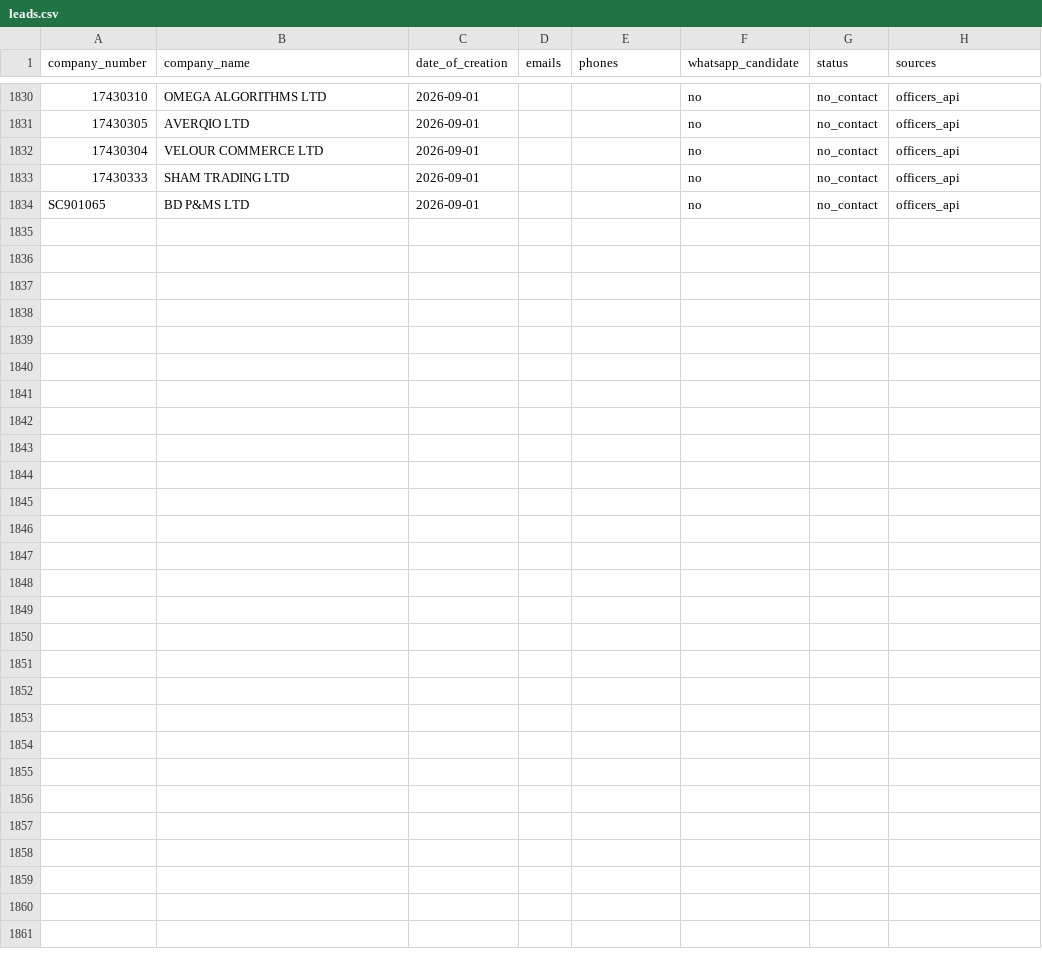
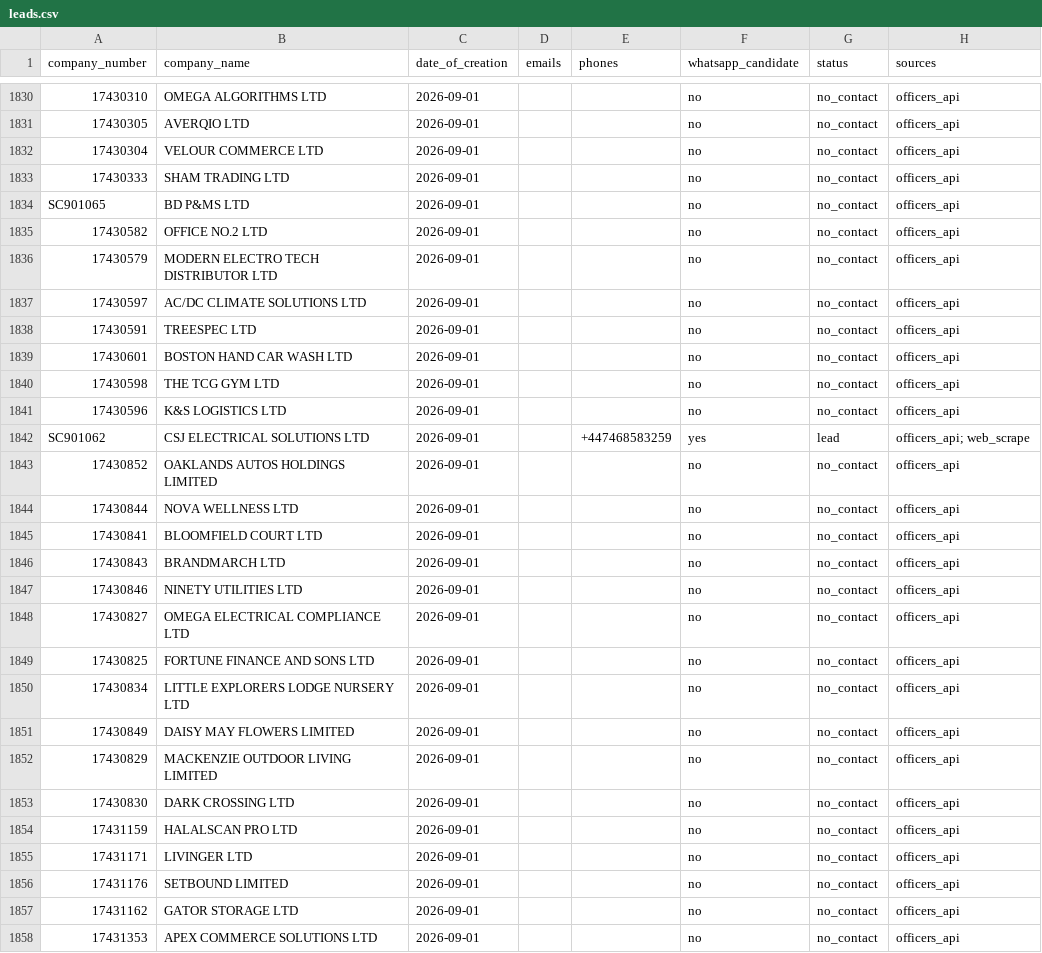
Before and after one commit to ops551/data-pipeline-test, a CSV file: leads.csv, drawn as a sheet; only a part is shown, gaps mark what is left out; the diff names each change by its address in the sheet, - before the commit and + after, or states it on an @@ line.

Commit message:
chore(outreach): auto-replenish and update sent leads [run 36673313597]

```diff
--- a/leads.csv
+++ b/leads.csv
+row 1835: 17430582 | OFFICE NO.2 LTD | 2026-09-01 |  |  | no | no_contact | officers_api
+row 1836: 17430579 | MODERN ELECTRO TECH DISTRIBUTOR LTD | 2026-09-01 |  |  | no | no_contact | officers_api
+row 1837: 17430597 | AC/DC CLIMATE SOLUTIONS LTD | 2026-09-01 |  |  | no | no_contact | officers_api
+row 1838: 17430591 | TREESPEC LTD | 2026-09-01 |  |  | no | no_contact | officers_api
+row 1839: 17430601 | BOSTON HAND CAR WASH LTD | 2026-09-01 |  |  | no | no_contact | officers_api
+row 1840: 17430598 | THE TCG GYM LTD | 2026-09-01 |  |  | no | no_contact | officers_api
+row 1841: 17430596 | K&S LOGISTICS LTD | 2026-09-01 |  |  | no | no_contact | officers_api
+row 1842: SC901062 | CSJ ELECTRICAL SOLUTIONS LTD | 2026-09-01 |  | +447468583259 | yes | lead | officers_api; web_scrape
+row 1843: 17430852 | OAKLANDS AUTOS HOLDINGS LIMITED | 2026-09-01 |  |  | no | no_contact | officers_api
+row 1844: 17430844 | NOVA WELLNESS LTD | 2026-09-01 |  |  | no | no_contact | officers_api
+row 1845: 17430841 | BLOOMFIELD COURT LTD | 2026-09-01 |  |  | no | no_contact | officers_api
+row 1846: 17430843 | BRANDMARCH LTD | 2026-09-01 |  |  | no | no_contact | officers_api
+row 1847: 17430846 | NINETY UTILITIES LTD | 2026-09-01 |  |  | no | no_contact | officers_api
+row 1848: 17430827 | OMEGA ELECTRICAL COMPLIANCE LTD | 2026-09-01 |  |  | no | no_contact | officers_api
+row 1849: 17430825 | FORTUNE FINANCE AND SONS LTD | 2026-09-01 |  |  | no | no_contact | officers_api
+row 1850: 17430834 | LITTLE EXPLORERS LODGE NURSERY LTD | 2026-09-01 |  |  | no | no_contact | officers_api
+row 1851: 17430849 | DAISY MAY FLOWERS LIMITED | 2026-09-01 |  |  | no | no_contact | officers_api
+row 1852: 17430829 | MACKENZIE OUTDOOR LIVING LIMITED | 2026-09-01 |  |  | no | no_contact | officers_api
+row 1853: 17430830 | DARK CROSSING LTD | 2026-09-01 |  |  | no | no_contact | officers_api
+row 1854: 17431159 | HALALSCAN PRO LTD | 2026-09-01 |  |  | no | no_contact | officers_api
+row 1855: 17431171 | LIVINGER LTD | 2026-09-01 |  |  | no | no_contact | officers_api
+row 1856: 17431176 | SETBOUND LIMITED | 2026-09-01 |  |  | no | no_contact | officers_api
+row 1857: 17431162 | GATOR STORAGE LTD | 2026-09-01 |  |  | no | no_contact | officers_api
+row 1858: 17431353 | APEX COMMERCE SOLUTIONS LTD | 2026-09-01 |  |  | no | no_contact | officers_api
```
Also changed, not shown: candidates.csv, enriched.csv, 1 other file.
